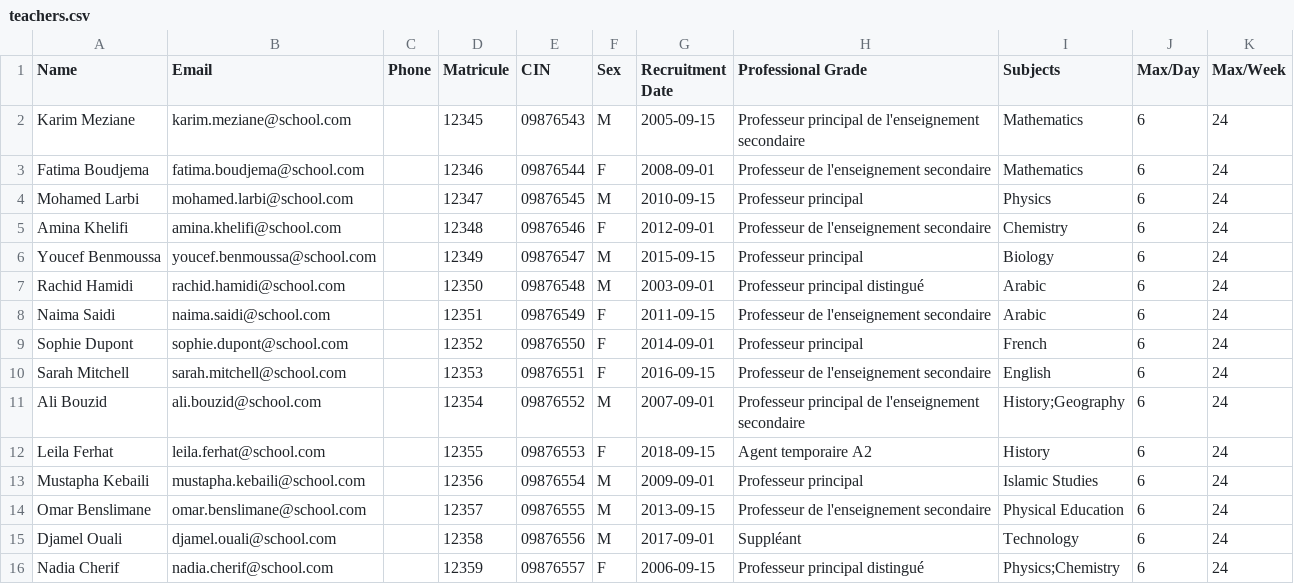
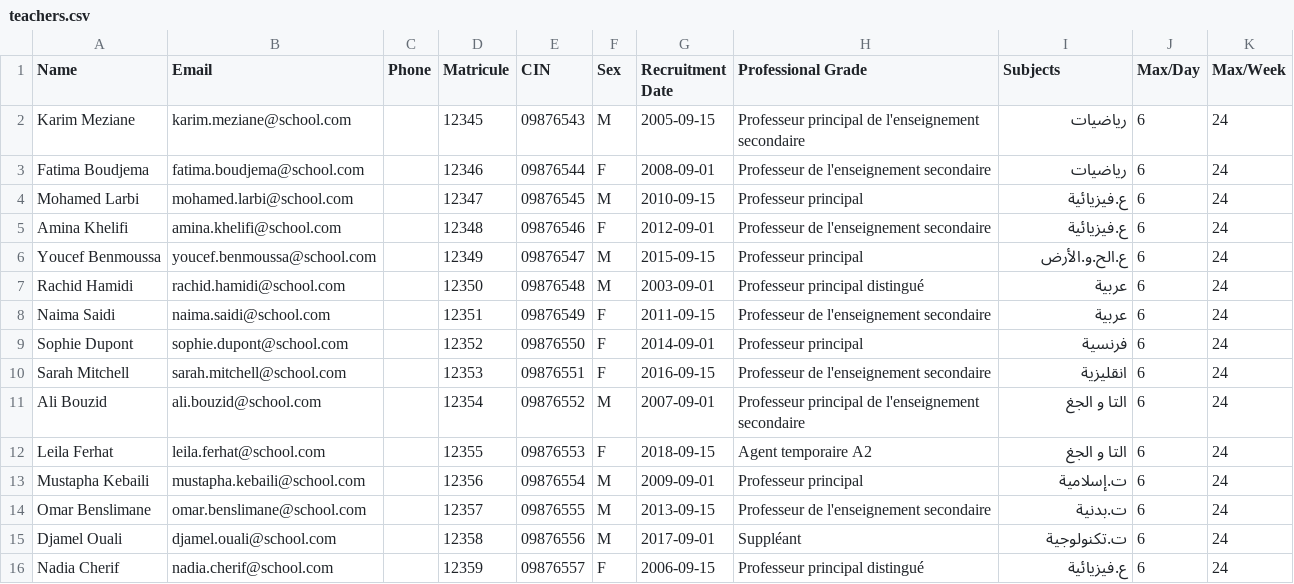
Before and after one commit to islem-binous/jadwali.ai, a CSV file: data/teachers.csv, drawn as a sheet.

```diff
--- a/data/teachers.csv
+++ b/data/teachers.csv
@@ -1,16 +1,16 @@
 Name,Email,Phone,Matricule,CIN,Sex,Recruitment Date,Professional Grade,Subjects,Max/Day,Max/Week
-Karim Meziane,karim.meziane@school.com,,12345,09876543,M,2005-09-15,Professeur principal de l'enseignement secondaire,Mathematics,6,24
-Fatima Boudjema,fatima.boudjema@school.com,,12346,09876544,F,2008-09-01,Professeur de l'enseignement secondaire,Mathematics,6,24
-Mohamed Larbi,mohamed.larbi@school.com,,12347,09876545,M,2010-09-15,Professeur principal,Physics,6,24
-Amina Khelifi,amina.khelifi@school.com,,12348,09876546,F,2012-09-01,Professeur de l'enseignement secondaire,Chemistry,6,24
-Youcef Benmoussa,youcef.benmoussa@school.com,,12349,09876547,M,2015-09-15,Professeur principal,Biology,6,24
-Rachid Hamidi,rachid.hamidi@school.com,,12350,09876548,M,2003-09-01,Professeur principal distingué,Arabic,6,24
-Naima Saidi,naima.saidi@school.com,,12351,09876549,F,2011-09-15,Professeur de l'enseignement secondaire,Arabic,6,24
-Sophie Dupont,sophie.dupont@school.com,,12352,09876550,F,2014-09-01,Professeur principal,French,6,24
-Sarah Mitchell,sarah.mitchell@school.com,,12353,09876551,F,2016-09-15,Professeur de l'enseignement secondaire,English,6,24
-Ali Bouzid,ali.bouzid@school.com,,12354,09876552,M,2007-09-01,Professeur principal de l'enseignement secondaire,History;Geography,6,24
-Leila Ferhat,leila.ferhat@school.com,,12355,09876553,F,2018-09-15,Agent temporaire A2,History,6,24
-Mustapha Kebaili,mustapha.kebaili@school.com,,12356,09876554,M,2009-09-01,Professeur principal,Islamic Studies,6,24
-Omar Benslimane,omar.benslimane@school.com,,12357,09876555,M,2013-09-15,Professeur de l'enseignement secondaire,Physical Education,6,24
-Djamel Ouali,djamel.ouali@school.com,,12358,09876556,M,2017-09-01,Suppléant,Technology,6,24
-Nadia Cherif,nadia.cherif@school.com,,12359,09876557,F,2006-09-15,Professeur principal distingué,Physics;Chemistry,6,24
+Karim Meziane,karim.meziane@school.com,,12345,09876543,M,2005-09-15,Professeur principal de l'enseignement secondaire,رياضيات,6,24
+Fatima Boudjema,fatima.boudjema@school.com,,12346,09876544,F,2008-09-01,Professeur de l'enseignement secondaire,رياضيات,6,24
+Mohamed Larbi,mohamed.larbi@school.com,,12347,09876545,M,2010-09-15,Professeur principal,ع.فيزيائية,6,24
+Amina Khelifi,amina.khelifi@school.com,,12348,09876546,F,2012-09-01,Professeur de l'enseignement secondaire,ع.فيزيائية,6,24
+Youcef Benmoussa,youcef.benmoussa@school.com,,12349,09876547,M,2015-09-15,Professeur principal,ع.الح.و.الأرض,6,24
+Rachid Hamidi,rachid.hamidi@school.com,,12350,09876548,M,2003-09-01,Professeur principal distingué,عربية,6,24
+Naima Saidi,naima.saidi@school.com,,12351,09876549,F,2011-09-15,Professeur de l'enseignement secondaire,عربية,6,24
+Sophie Dupont,sophie.dupont@school.com,,12352,09876550,F,2014-09-01,Professeur principal,فرنسية,6,24
+Sarah Mitchell,sarah.mitchell@school.com,,12353,09876551,F,2016-09-15,Professeur de l'enseignement secondaire,انقليزية,6,24
+Ali Bouzid,ali.bouzid@school.com,,12354,09876552,M,2007-09-01,Professeur principal de l'enseignement secondaire,التا و الجغ,6,24
+Leila Ferhat,leila.ferhat@school.com,,12355,09876553,F,2018-09-15,Agent temporaire A2,التا و الجغ,6,24
+Mustapha Kebaili,mustapha.kebaili@school.com,,12356,09876554,M,2009-09-01,Professeur principal,ت.إسلامية,6,24
+Omar Benslimane,omar.benslimane@school.com,,12357,09876555,M,2013-09-15,Professeur de l'enseignement secondaire,ت.بدنية,6,24
+Djamel Ouali,djamel.ouali@school.com,,12358,09876556,M,2017-09-01,Suppléant,ت.تكنولوجية,6,24
+Nadia Cherif,nadia.cherif@school.com,,12359,09876557,F,2006-09-15,Professeur principal distingué,ع.فيزيائية,6,24
```
Also changed, not shown: data/classes.csv, 1 other file.
